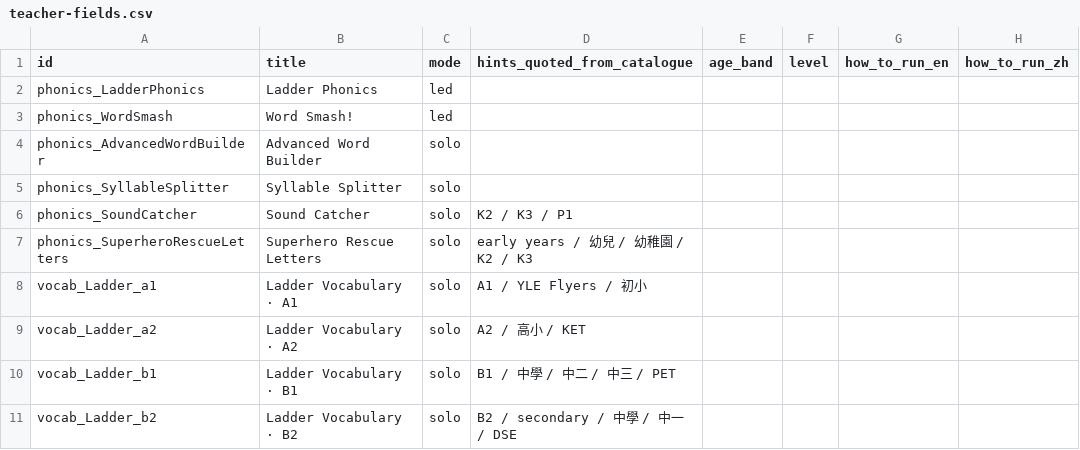
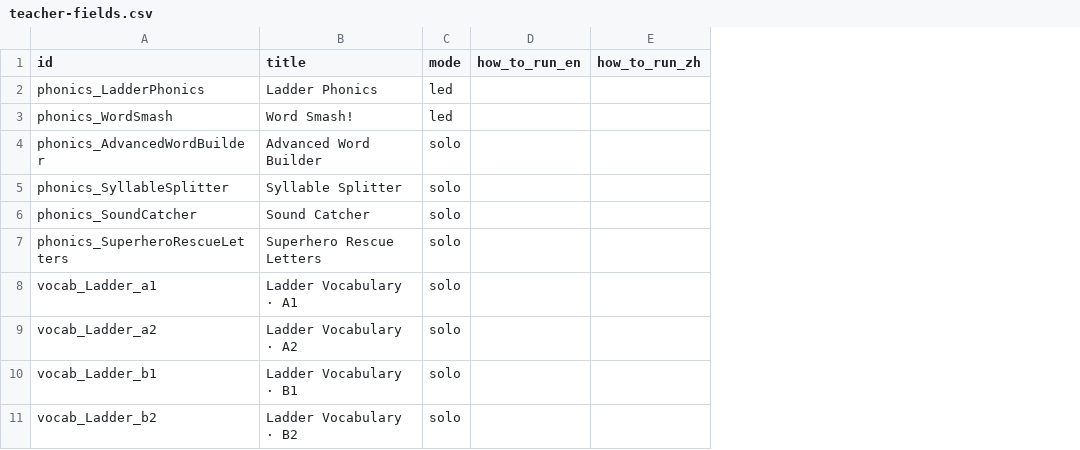
Before and after one commit to sharichung/ladder-lessons-assistant, a CSV file: data/teacher-fields.csv, drawn as a sheet; only a part is shown; the diff names each change by its address in the sheet, - before the commit and + after, or states it on an @@ line.

```diff
--- a/data/teacher-fields.csv
+++ b/data/teacher-fields.csv
-column D (hints_quoted_from_catalogue), rows 6-11: K2 / K3 / P1 | early years / 幼兒 / 幼稚園 / K2 / K3 | A1 / YLE Flyers / 初小 | A2 / 高小 / KET | B1 / 中學 / 中二 / 中三 / PET | B2 / secondary / 中學 / 中一 / DSE
-column E (age_band), empty
-column F (level), empty
```
Also changed, not shown: 21 other files.
